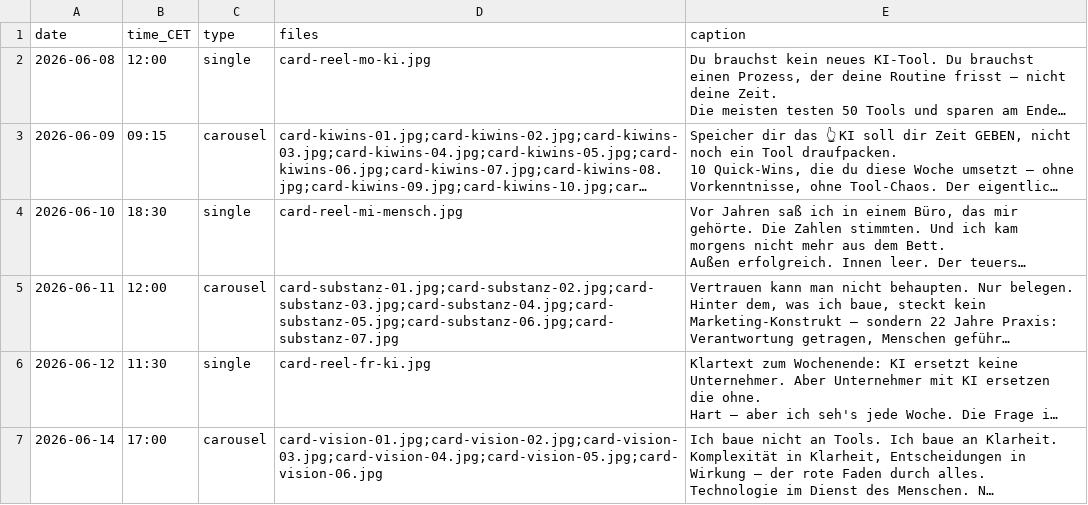
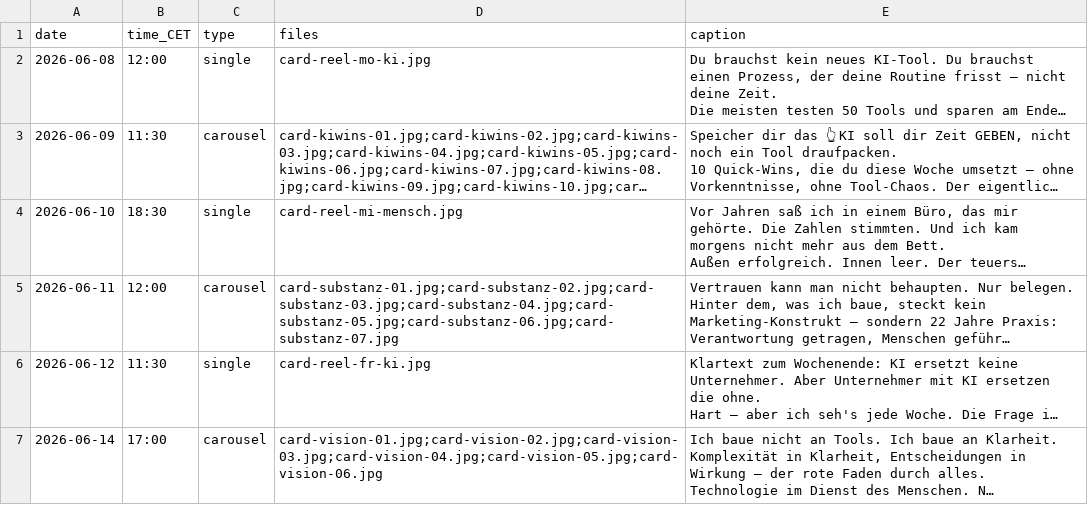
Before and after one commit to mathiasgottwald/gottwald-ig-cards, a CSV file: ig-schedule.csv, drawn as a sheet; long unchanged cells end in …; the diff names each change by its address in the sheet, - before the commit and + after, or states it on an @@ line.

Commit message:
revert: Slot zurueck auf 11:30 (Tokens abgelaufen, erst fixen)

```diff
--- a/ig-schedule.csv
+++ b/ig-schedule.csv
-B3 (time_CET): 09:15
+B3 (time_CET): 11:30
```
